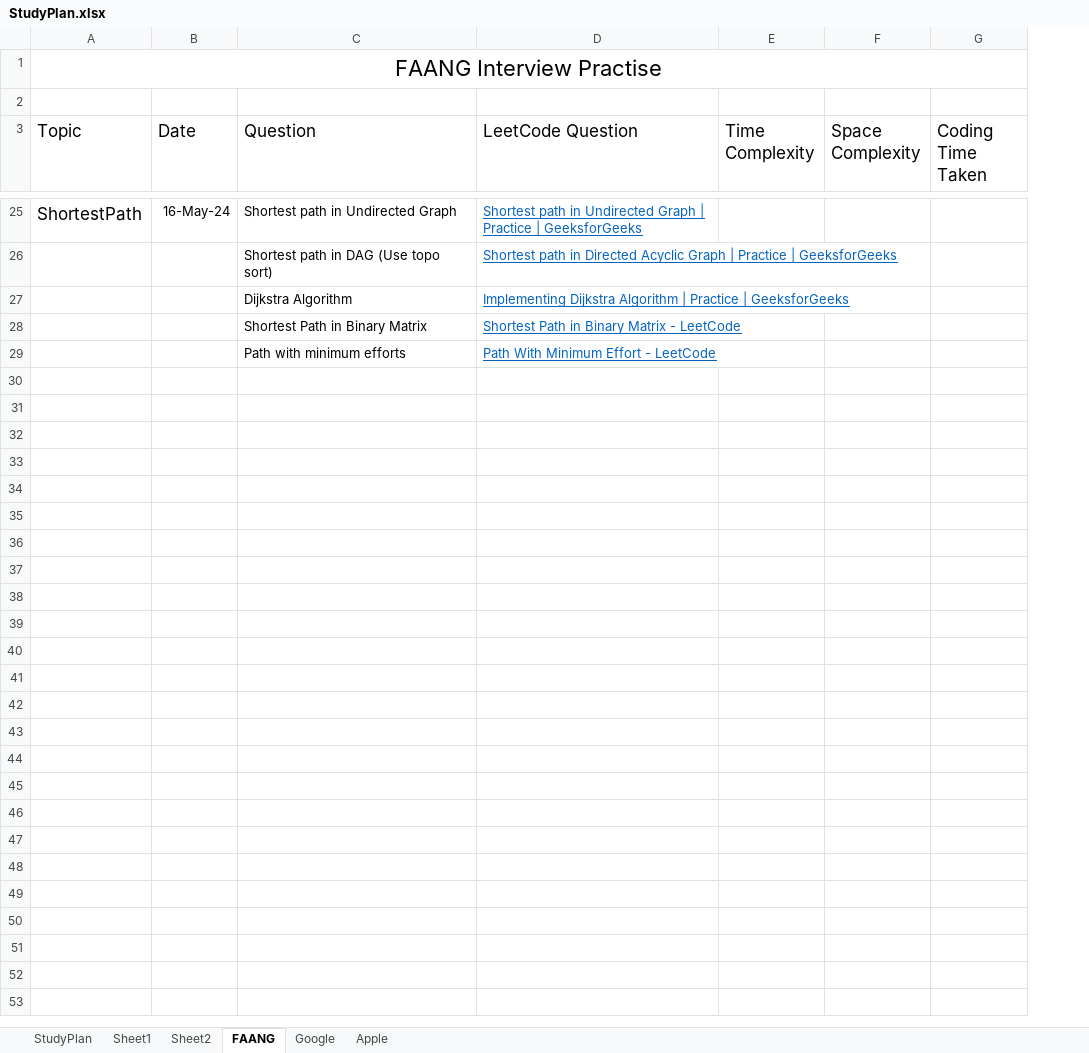
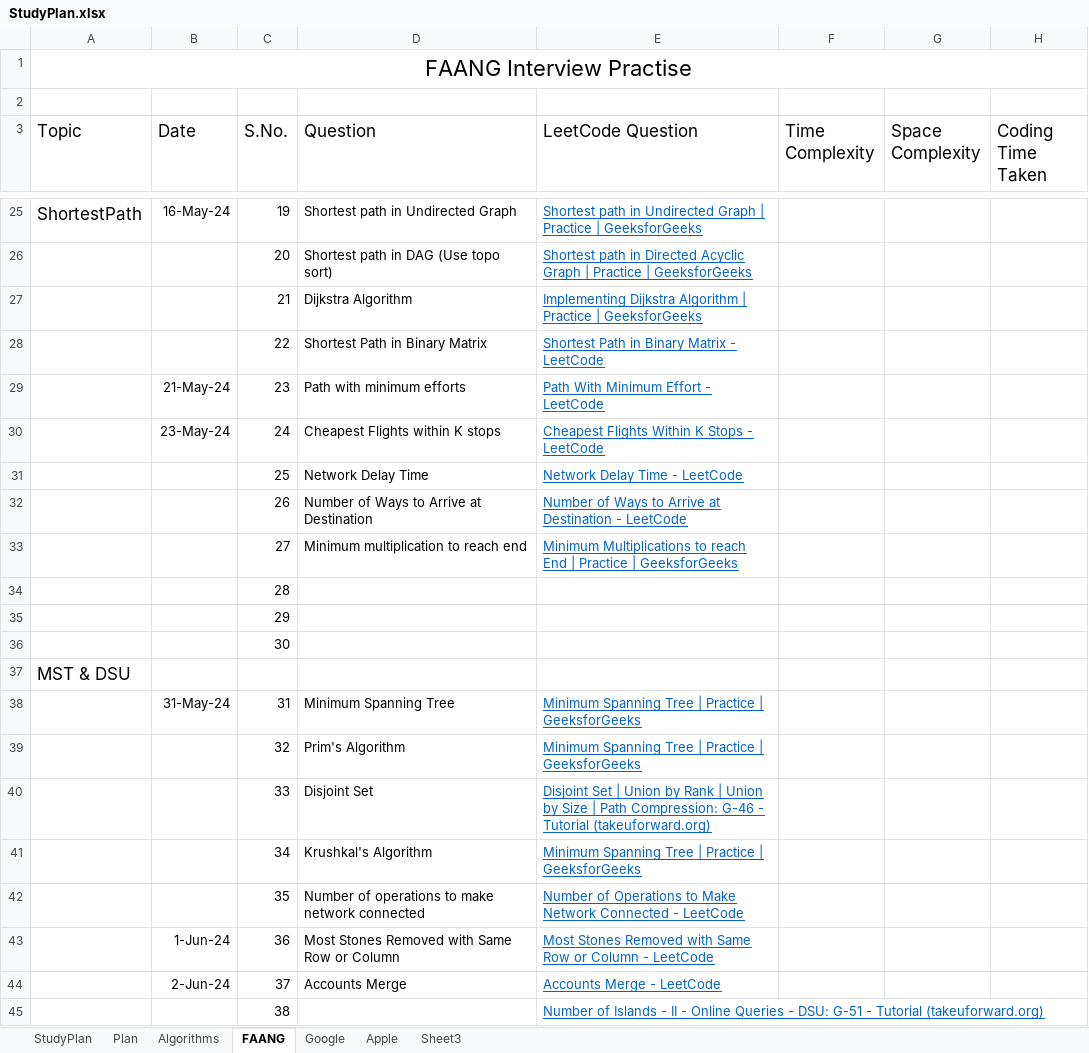
Before and after one commit to ram-err404/Learning, an Excel workbook: StudyPlan.xlsx, sheet FAANG, drawn as a sheet; only a part is shown, gaps mark what is left out; values as stored, in another font and other column widths than the file's, no borders; the diff covers the shown part only; the diff names each change by its address in the sheet, - before the commit and + after, or states it on an @@ line.

```diff
--- a/StudyPlan.xlsx (sheet FAANG)
+++ b/StudyPlan.xlsx (sheet FAANG)
-sheet tab: Sheet1
+sheet tab: Plan
-sheet tab: Sheet2
+sheet tab: Algorithms
+sheet tab: Sheet3
+column C (S.No.), rows 25-29: 19 | 20 | 21 | 22 | 23
-B29 (Date): (empty)
+B29 (Date): 21-May-24
+row 30:  | 23-May-24 | 24 | Cheapest Flights within K stops | Cheapest Flights Within K Stops - LeetCode
+row 31:  |  | 25 | Network Delay Time | Network Delay Time - LeetCode
+row 32:  |  | 26 | Number of Ways to Arrive at Destination | Number of Ways to Arrive at Destination - LeetCode
+row 33:  |  | 27 | Minimum multiplication to reach end | Minimum Multiplications to reach End | Practice | GeeksforGeeks
+row 34:  |  | 28
+row 35:  |  | 29
+row 36:  |  | 30
+row 37: MST & DSU
+row 38:  | 31-May-24 | 31 | Minimum Spanning Tree | Minimum Spanning Tree | Practice | GeeksforGeeks
+row 39:  |  | 32 | Prim's Algorithm | Minimum Spanning Tree | Practice | GeeksforGeeks
+row 40:  |  | 33 | Disjoint Set | Disjoint Set | Union by Rank | Union by Size | Path Compression: G-46 - Tutorial (takeuforward.org)
+row 41:  |  | 34 | Krushkal's Algorithm | Minimum Spanning Tree | Practice | GeeksforGeeks
+row 42:  |  | 35 | Number of operations to make network connected | Number of Operations to Make Network Connected - LeetCode
+row 43:  | 1-Jun-24 | 36 | Most Stones Removed with Same Row or Column | Most Stones Removed with Same Row or Column - LeetCode
+row 44:  | 2-Jun-24 | 37 | Accounts Merge | Accounts Merge - LeetCode
+row 45:  |  | 38 |  | Number of Islands - II - Online Queries - DSU: G-51 - Tutorial (takeuforward.org)
```
Also changed, not shown: 15 added rows and 1 edited cell elsewhere in this sheet, sheet Google.
